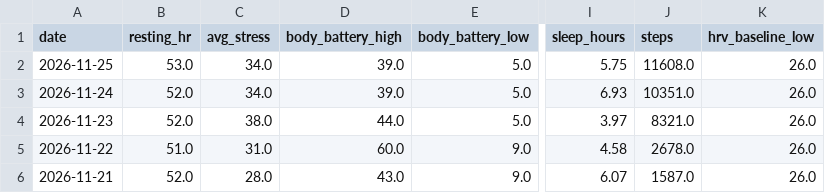
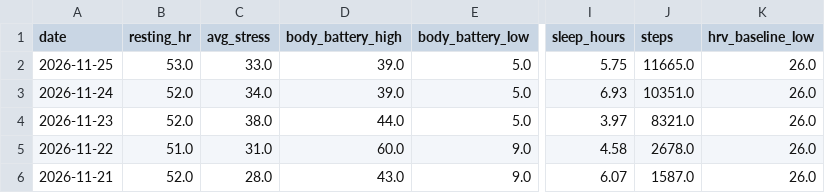
Before and after one commit to aroven850306-bit/fitness-data-sync, a CSV file: garmin_health.csv, drawn as a sheet; only a part is shown, gaps mark what is left out; the diff names each change by its address in the sheet, - before the commit and + after, or states it on an @@ line.

```diff
--- a/garmin_health.csv
+++ b/garmin_health.csv
-C2 (avg_stress): 34.0
+C2 (avg_stress): 33.0
-J2 (steps): 11608.0
+J2 (steps): 11665.0
```
